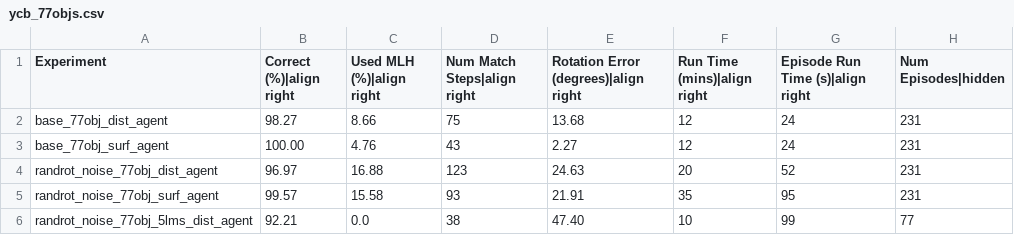
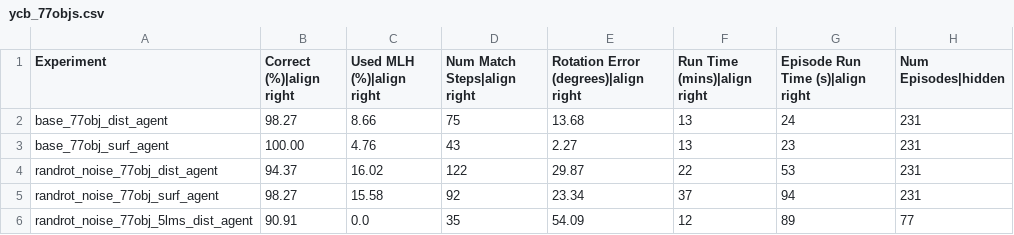
Before and after one commit to sebastianruizsebas/Monty_research, a CSV file: benchmarks/ycb_77objs.csv, drawn as a sheet.

```diff
--- a/benchmarks/ycb_77objs.csv
+++ b/benchmarks/ycb_77objs.csv
@@ -1,6 +1,6 @@
 Experiment,Correct (%)|align right,Used MLH (%)|align right,Num Match Steps|align right,Rotation Error (degrees)|align right,Run Time (mins)|align right,Episode Run Time (s)|align right,Num Episodes|hidden
-base_77obj_dist_agent,98.27,8.66,75,13.68,12,24,231
-base_77obj_surf_agent,100.00,4.76,43,2.27,12,24,231
-randrot_noise_77obj_dist_agent,96.97,16.88,123,24.63,20,52,231
-randrot_noise_77obj_surf_agent,99.57,15.58,93,21.91,35,95,231
-randrot_noise_77obj_5lms_dist_agent,92.21,0.0,38,47.40,10,99,77
+base_77obj_dist_agent,98.27,8.66,75,13.68,13,24,231
+base_77obj_surf_agent,100.00,4.76,43,2.27,13,23,231
+randrot_noise_77obj_dist_agent,94.37,16.02,122,29.87,22,53,231
+randrot_noise_77obj_surf_agent,98.27,15.58,92,23.34,37,94,231
+randrot_noise_77obj_5lms_dist_agent,90.91,0.0,35,54.09,12,89,77
```
Also changed, not shown: benchmarks/logos_on_objects.csv, benchmarks/montymeetsworld.csv, 41 other files.
